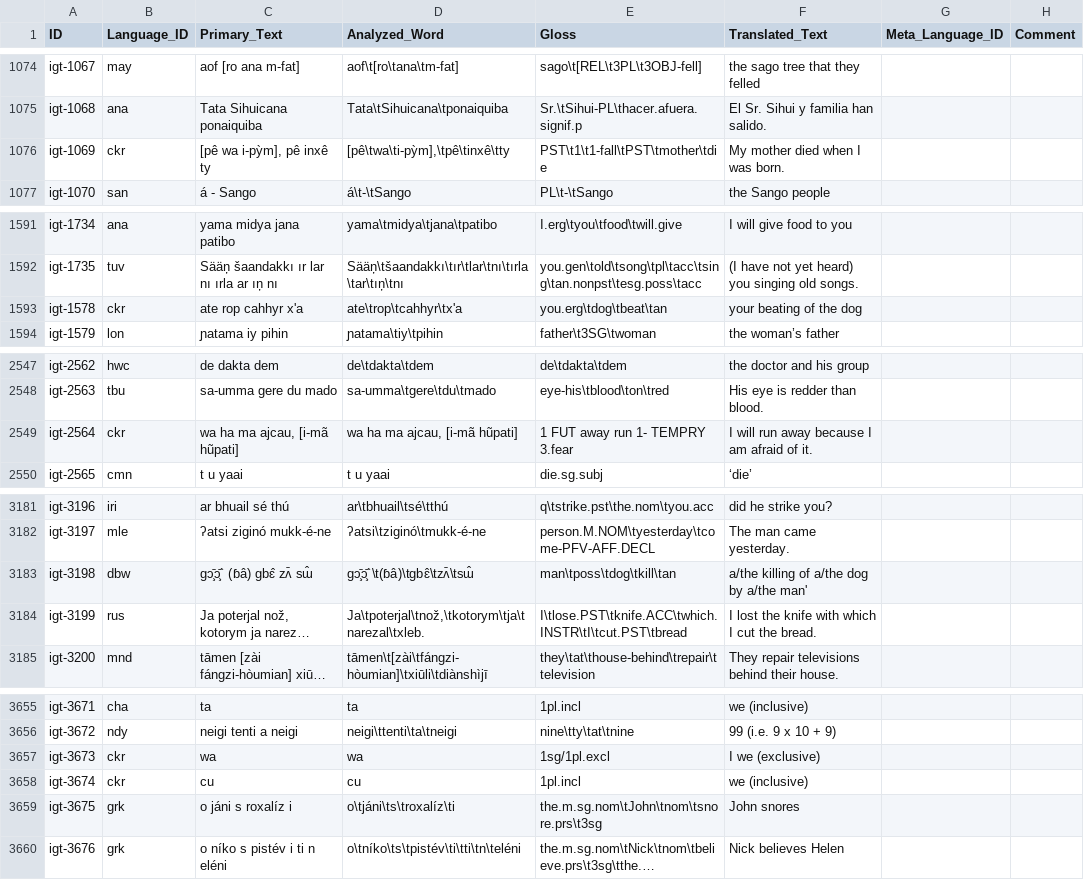
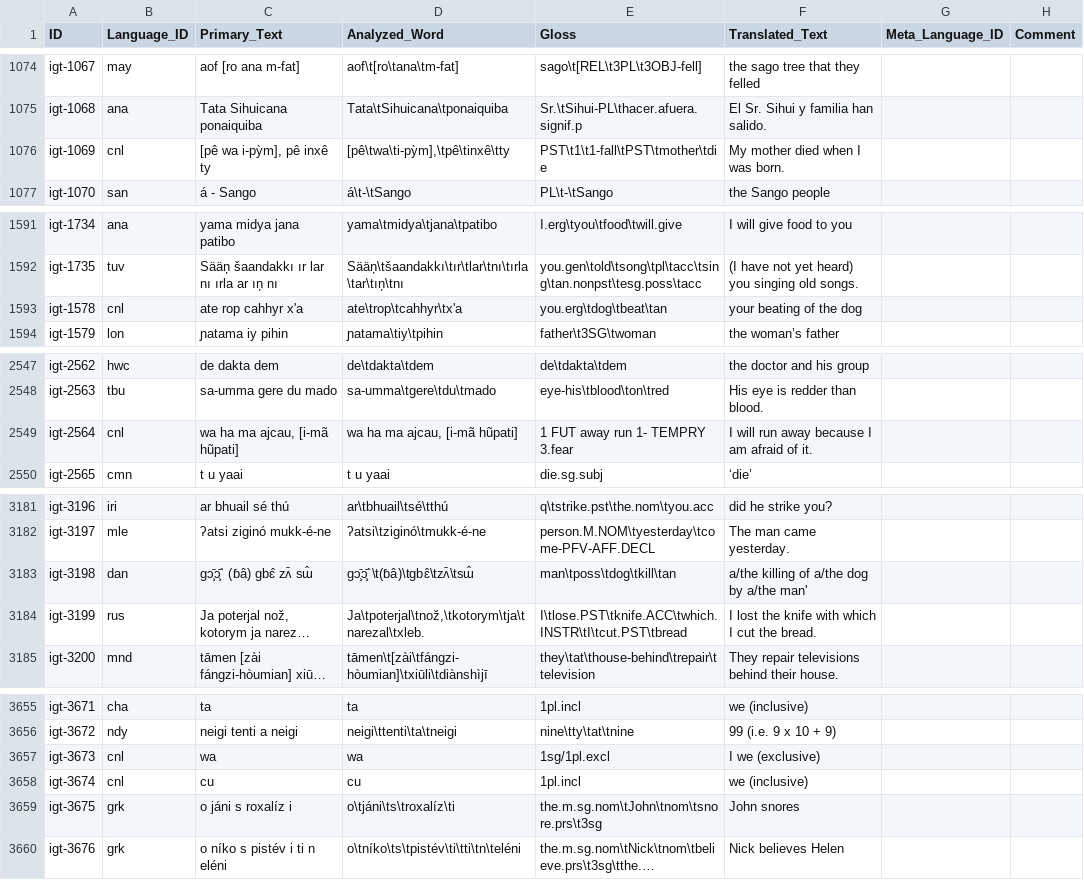
Before and after one commit to cldf-datasets/wals, a CSV file: cldf/examples.csv, drawn as a sheet; only a part is shown, gaps mark what is left out; long unchanged cells end in …; the diff covers the shown part only; the diff names each change by its address in the sheet, - before the commit and + after, or states it on an @@ line.

```diff
--- a/cldf/examples.csv
+++ b/cldf/examples.csv
-B1076 (Language_ID): ckr
+B1076 (Language_ID): cnl
-B1593 (Language_ID): ckr
+B1593 (Language_ID): cnl
-B2549 (Language_ID): ckr
+B2549 (Language_ID): cnl
-B3183 (Language_ID): dbw
+B3183 (Language_ID): dan
-B3657:B3658 (Language_ID): ckr
+B3657:B3658 (Language_ID): cnl
```
Also changed, not shown: 16 edited cells elsewhere in this file, cldf/languages.csv, 7 other files.
